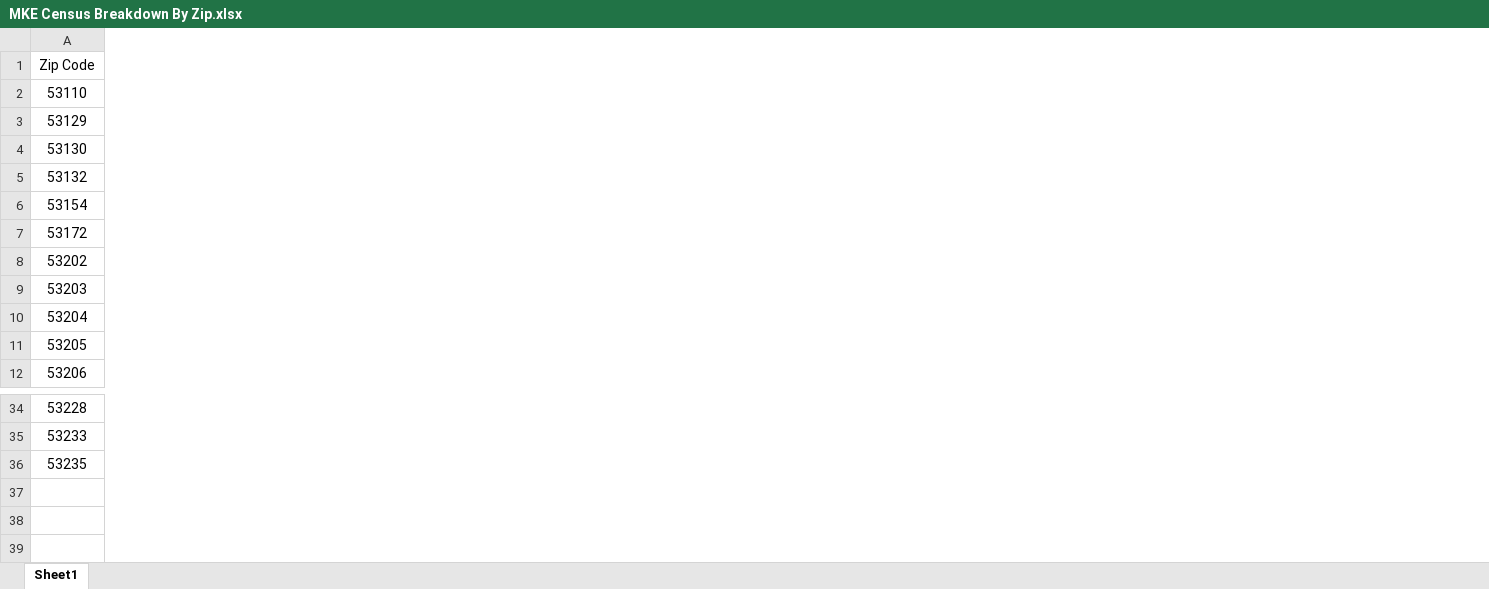
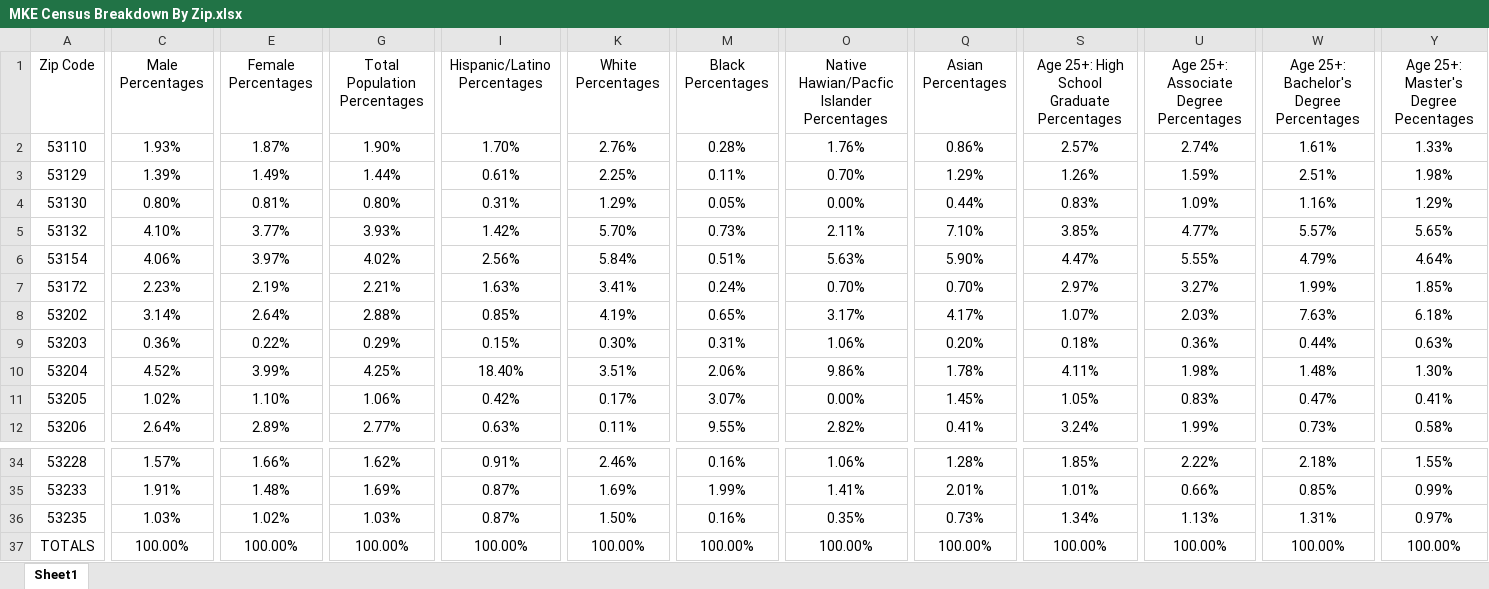
Before and after one commit to RajibAlam43/milwaukee911, an Excel workbook: Geospatial/static/MKE Census Breakdown By Zip.xlsx, sheet Sheet1, drawn as a sheet; only a part is shown, gaps mark what is left out; values as stored, in another font and other column widths than the file's, no borders; rows hold the shown columns only; the diff covers the shown part only; the diff names each change by its address in the sheet, - before the commit and + after, or states it on an @@ line.

Commit message:
Add files via upload
Signed-off-by: Eric Bryniarski <eric.bryniarski@gmail.com>

```diff
--- a/Geospatial/static/MKE Census Breakdown By Zip.xlsx (sheet Sheet1)
+++ b/Geospatial/static/MKE Census Breakdown By Zip.xlsx (sheet Sheet1)
+column C (Male Percentages), rows 2-12: 1.93% | 1.39% | 0.80% | 4.10% | 4.06% | 2.23% | 3.14% | 0.36% | 4.52% | 1.02% | 2.64%; rows 34-36: 1.57% | 1.91% | 1.03%
+column E (Female Percentages), rows 2-12: 1.87% | 1.49% | 0.81% | 3.77% | 3.97% | 2.19% | 2.64% | 0.22% | 3.99% | 1.10% | 2.89%; rows 34-36: 1.66% | 1.48% | 1.02%
+column G (Total Population Percentages), rows 2-12: 1.90% | 1.44% | 0.80% | 3.93% | 4.02% | 2.21% | 2.88% | 0.29% | 4.25% | 1.06% | 2.77%; rows 34-36: 1.62% | 1.69% | 1.03%
+column I (Hispanic/Latino Percentages), rows 2-12: 1.70% | 0.61% | 0.31% | 1.42% | 2.56% | 1.63% | 0.85% | 0.15% | 18.40% | 0.42% | 0.63%; rows 34-36: 0.91% | 0.87% | 0.87%
+column K (White Percentages), rows 2-12: 2.76% | 2.25% | 1.29% | 5.70% | 5.84% | 3.41% | 4.19% | 0.30% | 3.51% | 0.17% | 0.11%; rows 34-36: 2.46% | 1.69% | 1.50%
+column M (Black Percentages), rows 2-12: 0.28% | 0.11% | 0.05% | 0.73% | 0.51% | 0.24% | 0.65% | 0.31% | 2.06% | 3.07% | 9.55%; rows 34-36: 0.16% | 1.99% | 0.16%
+column O, rows 1-12: Native Hawian/Pacfic Islander Percentages | 1.76% | 0.70% | 0.00% | 2.11% | 5.63% | 0.70% | 3.17% | 1.06% | 9.86% | 0.00% | 2.82%; rows 34-36: 1.06% | 1.41% | 0.35%
+column Q (Asian Percentages), rows 2-12: 0.86% | 1.29% | 0.44% | 7.10% | 5.90% | 0.70% | 4.17% | 0.20% | 1.78% | 1.45% | 0.41%; rows 34-36: 1.28% | 2.01% | 0.73%
+column S, rows 1-12: Age 25+: High School Graduate Percentages | 2.57% | 1.26% | 0.83% | 3.85% | 4.47% | 2.97% | 1.07% | 0.18% | 4.11% | 1.05% | 3.24%; rows 34-36: 1.85% | 1.01% | 1.34%
+column U, rows 1-12: Age 25+: Associate Degree Percentages | 2.74% | 1.59% | 1.09% | 4.77% | 5.55% | 3.27% | 2.03% | 0.36% | 1.98% | 0.83% | 1.99%; rows 34-36: 2.22% | 0.66% | 1.13%
+column W, rows 1-12: Age 25+: Bachelor's Degree Percentages | 1.61% | 2.51% | 1.16% | 5.57% | 4.79% | 1.99% | 7.63% | 0.44% | 1.48% | 0.47% | 0.73%; rows 34-36: 2.18% | 0.85% | 1.31%
+column Y, rows 1-12: Age 25+: Master's Degree Pecentages | 1.33% | 1.98% | 1.29% | 5.65% | 4.64% | 1.85% | 6.18% | 0.63% | 1.30% | 0.41% | 0.58%; rows 34-36: 1.55% | 0.99% | 0.97%
+row 37: TOTALS | 100.00% | 100.00% | 100.00% | 100.00% | 100.00% | 100.00% | 100.00% | 100.00% | 100.00% | 100.00% | 100.00% | 100.00%
```
Also changed, not shown: 4 added columns and 1 edited cell elsewhere in this sheet.
